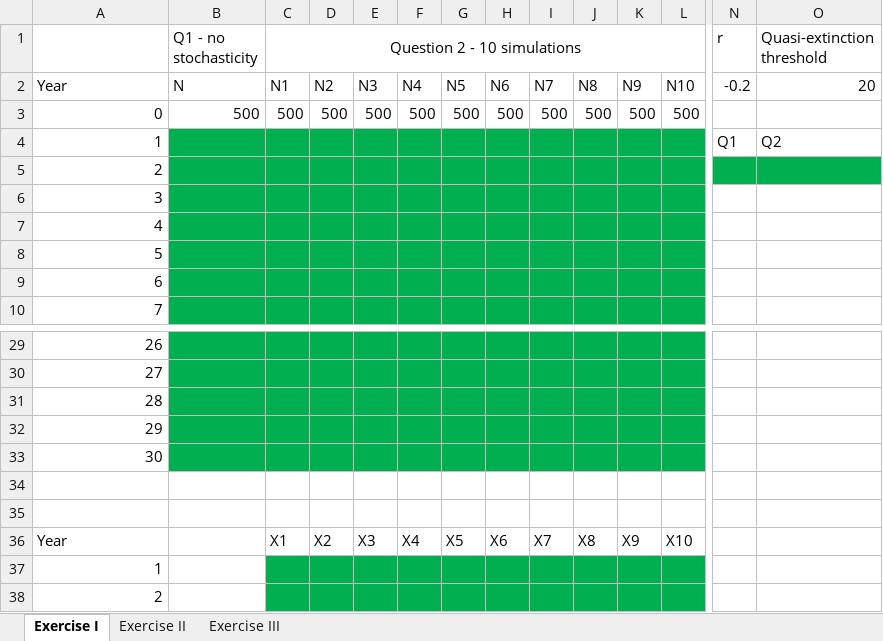
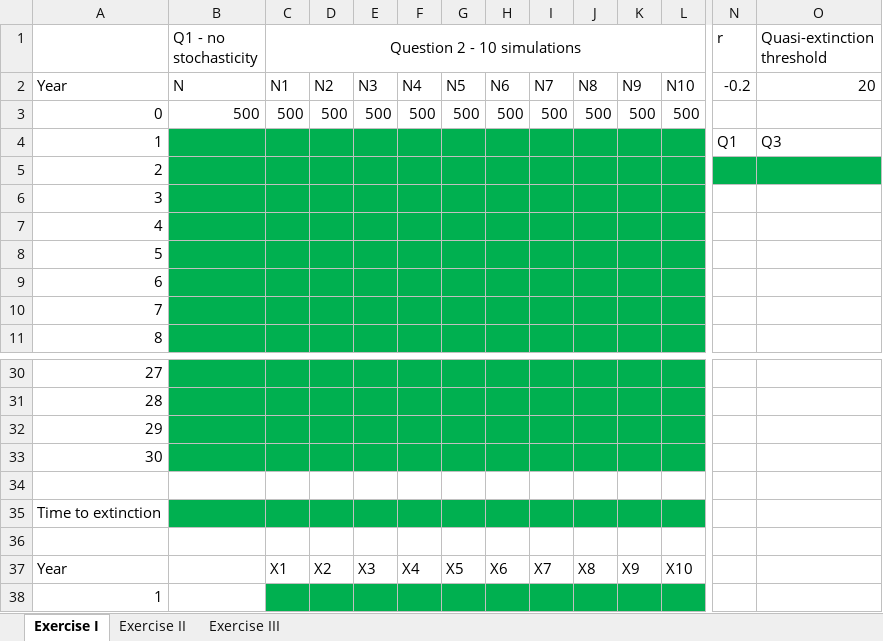
Before and after one commit to rbchan/applied-popdy, an Excel workbook: labs/extinction/extinction-lab.xlsx, sheet Exercise I, drawn as a sheet; only a part is shown, gaps mark what is left out; the shorter side is filled out with more unchanged rows; values as stored, in another font and other column widths than the file's, no borders; addresses are those after the commit; rows hold the shown columns only; the diff names each change by its address in the sheet, - before the commit and + after, or states it on an @@ line.

Commit message:
extinction lab

```diff
--- a/labs/extinction/extinction-lab.xlsx (sheet Exercise I)
+++ b/labs/extinction/extinction-lab.xlsx (sheet Exercise I)
-O4 (Quasi-extinction threshold): Q2
+O4 (Quasi-extinction threshold): Q3
+row 5: 2
@@ column A renumbered between rows 6 and 35 @@
-N6:O6 fill: #00B050
+N6:O6 fill: none
-B34:L34 fill: #00B050
+B34:L34 fill: none
-B35:L35 fill: none
+B35:L35 fill: #00B050
```
Also changed, not shown: sheet Exercise III.
